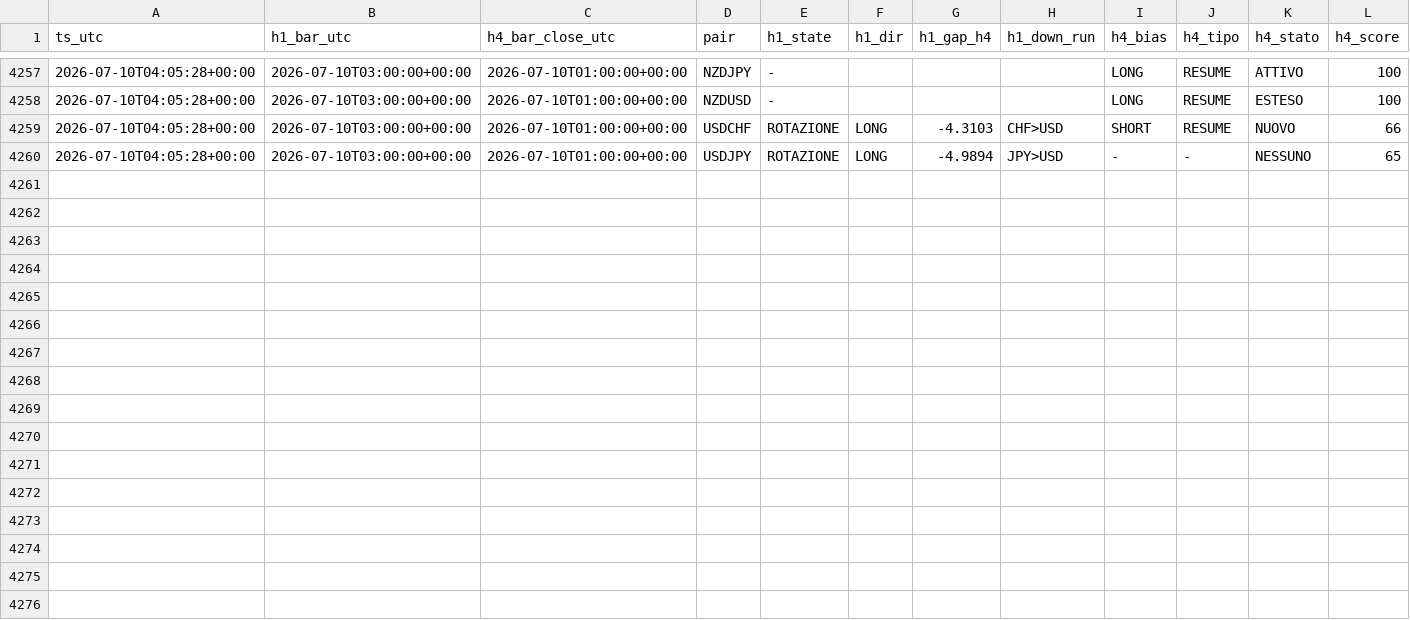
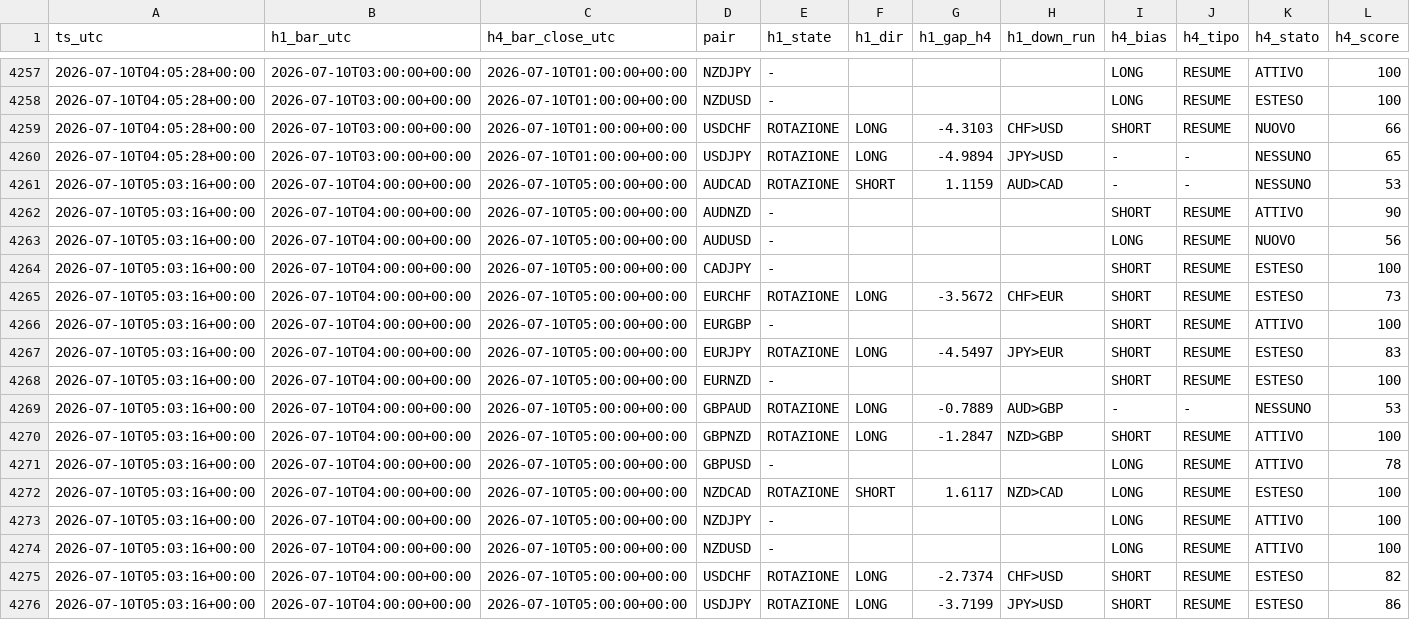
Before and after one commit to Philoleo2/fx-bias-radar-engine, a CSV file: reports/prerottura/fase4_log.csv, drawn as a sheet; only a part is shown, gaps mark what is left out; rows hold the shown columns only; the diff names each change by its address in the sheet, - before the commit and + after, or states it on an @@ line.

```diff
--- a/reports/prerottura/fase4_log.csv
+++ b/reports/prerottura/fase4_log.csv
+row 4261: 2026-07-10T05:03:16+00:00 | 2026-07-10T04:00:00+00:00 | 2026-07-10T05:00:00+00:00 | AUDCAD | ROTAZIONE | SHORT | 1.1159 | AUD>CAD | - | - | NESSUNO | 53
+row 4262: 2026-07-10T05:03:16+00:00 | 2026-07-10T04:00:00+00:00 | 2026-07-10T05:00:00+00:00 | AUDNZD | - |  |  |  | SHORT | RESUME | ATTIVO | 90
+row 4263: 2026-07-10T05:03:16+00:00 | 2026-07-10T04:00:00+00:00 | 2026-07-10T05:00:00+00:00 | AUDUSD | - |  |  |  | LONG | RESUME | NUOVO | 56
+row 4264: 2026-07-10T05:03:16+00:00 | 2026-07-10T04:00:00+00:00 | 2026-07-10T05:00:00+00:00 | CADJPY | - |  |  |  | SHORT | RESUME | ESTESO | 100
+row 4265: 2026-07-10T05:03:16+00:00 | 2026-07-10T04:00:00+00:00 | 2026-07-10T05:00:00+00:00 | EURCHF | ROTAZIONE | LONG | -3.5672 | CHF>EUR | SHORT | RESUME | ESTESO | 73
+row 4266: 2026-07-10T05:03:16+00:00 | 2026-07-10T04:00:00+00:00 | 2026-07-10T05:00:00+00:00 | EURGBP | - |  |  |  | SHORT | RESUME | ATTIVO | 100
+row 4267: 2026-07-10T05:03:16+00:00 | 2026-07-10T04:00:00+00:00 | 2026-07-10T05:00:00+00:00 | EURJPY | ROTAZIONE | LONG | -4.5497 | JPY>EUR | SHORT | RESUME | ESTESO | 83
+row 4268: 2026-07-10T05:03:16+00:00 | 2026-07-10T04:00:00+00:00 | 2026-07-10T05:00:00+00:00 | EURNZD | - |  |  |  | SHORT | RESUME | ESTESO | 100
+row 4269: 2026-07-10T05:03:16+00:00 | 2026-07-10T04:00:00+00:00 | 2026-07-10T05:00:00+00:00 | GBPAUD | ROTAZIONE | LONG | -0.7889 | AUD>GBP | - | - | NESSUNO | 53
+row 4270: 2026-07-10T05:03:16+00:00 | 2026-07-10T04:00:00+00:00 | 2026-07-10T05:00:00+00:00 | GBPNZD | ROTAZIONE | LONG | -1.2847 | NZD>GBP | SHORT | RESUME | ATTIVO | 100
+row 4271: 2026-07-10T05:03:16+00:00 | 2026-07-10T04:00:00+00:00 | 2026-07-10T05:00:00+00:00 | GBPUSD | - |  |  |  | LONG | RESUME | ATTIVO | 78
+row 4272: 2026-07-10T05:03:16+00:00 | 2026-07-10T04:00:00+00:00 | 2026-07-10T05:00:00+00:00 | NZDCAD | ROTAZIONE | SHORT | 1.6117 | NZD>CAD | LONG | RESUME | ESTESO | 100
+row 4273: 2026-07-10T05:03:16+00:00 | 2026-07-10T04:00:00+00:00 | 2026-07-10T05:00:00+00:00 | NZDJPY | - |  |  |  | LONG | RESUME | ATTIVO | 100
+row 4274: 2026-07-10T05:03:16+00:00 | 2026-07-10T04:00:00+00:00 | 2026-07-10T05:00:00+00:00 | NZDUSD | - |  |  |  | LONG | RESUME | ATTIVO | 100
+row 4275: 2026-07-10T05:03:16+00:00 | 2026-07-10T04:00:00+00:00 | 2026-07-10T05:00:00+00:00 | USDCHF | ROTAZIONE | LONG | -2.7374 | CHF>USD | SHORT | RESUME | ESTESO | 82
+row 4276: 2026-07-10T05:03:16+00:00 | 2026-07-10T04:00:00+00:00 | 2026-07-10T05:00:00+00:00 | USDJPY | ROTAZIONE | LONG | -3.7199 | JPY>USD | SHORT | RESUME | ESTESO | 86
```
Also changed, not shown: 1 other file.
